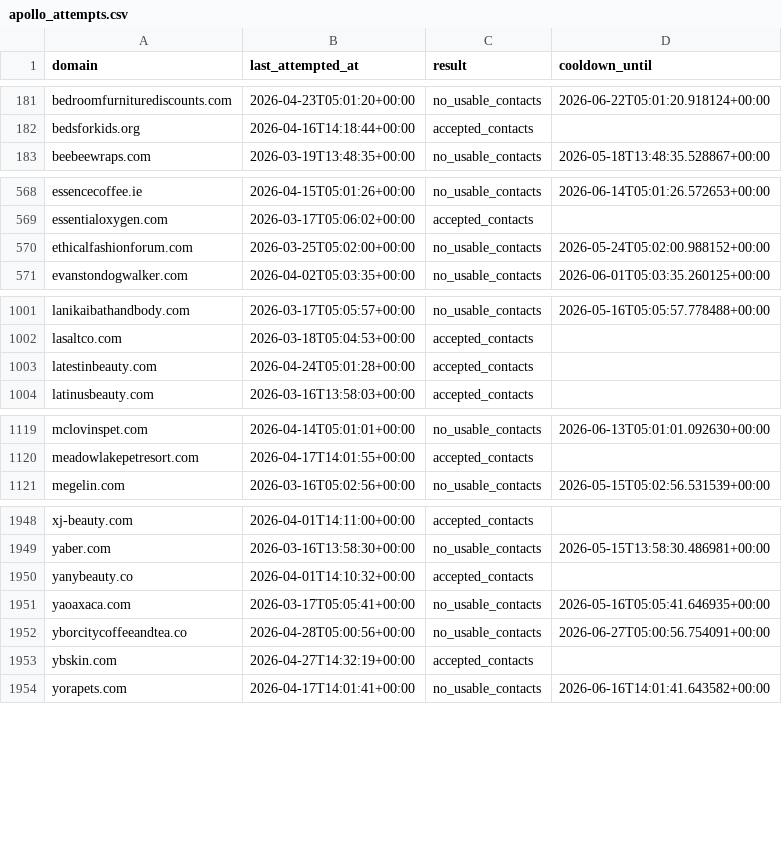
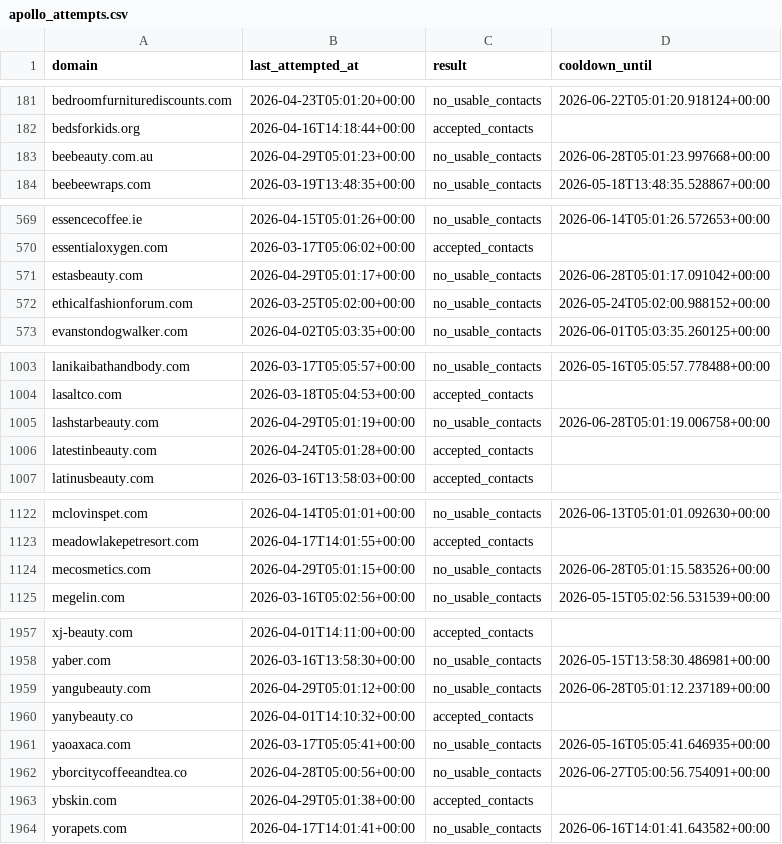
Before and after one commit to david-anata/Lead-scraper, a CSV file: state/apollo_attempts.csv, drawn as a sheet; only a part is shown, gaps mark what is left out; the diff covers the shown part only.

Commit message:
Update Apollo attempts state

```diff
--- a/state/apollo_attempts.csv
+++ b/state/apollo_attempts.csv
@@ -182,2 +182,3 @@ bedroomfurniturediscounts.com,2026-04-23T05:01:20+00:00,no_usable_contacts,2026-
 bedsforkids.org,2026-04-16T14:18:44+00:00,accepted_contacts,
+beebeauty.com.au,2026-04-29T05:01:23+00:00,no_usable_contacts,2026-06-28T05:01:23.997668+00:00
 beebeewraps.com,2026-03-19T13:48:35+00:00,no_usable_contacts,2026-05-18T13:48:35.528867+00:00
@@ -569,2 +570,3 @@ essencecoffee.ie,2026-04-15T05:01:26+00:00,no_usable_contacts,2026-06-14T05:01:2
 essentialoxygen.com,2026-03-17T05:06:02+00:00,accepted_contacts,
+estasbeauty.com,2026-04-29T05:01:17+00:00,no_usable_contacts,2026-06-28T05:01:17.091042+00:00
 ethicalfashionforum.com,2026-03-25T05:02:00+00:00,no_usable_contacts,2026-05-24T05:02:00.988152+00:00
@@ -1002,2 +1004,3 @@ lanikaibathandbody.com,2026-03-17T05:05:57+00:00,no_usable_contacts,2026-05-16T0
 lasaltco.com,2026-03-18T05:04:53+00:00,accepted_contacts,
+lashstarbeauty.com,2026-04-29T05:01:19+00:00,no_usable_contacts,2026-06-28T05:01:19.006758+00:00
 latestinbeauty.com,2026-04-24T05:01:28+00:00,accepted_contacts,
@@ -1120,2 +1123,3 @@ mclovinspet.com,2026-04-14T05:01:01+00:00,no_usable_contacts,2026-06-13T05:01:01
 meadowlakepetresort.com,2026-04-17T14:01:55+00:00,accepted_contacts,
+mecosmetics.com,2026-04-29T05:01:15+00:00,no_usable_contacts,2026-06-28T05:01:15.583526+00:00
 megelin.com,2026-03-16T05:02:56+00:00,no_usable_contacts,2026-05-15T05:02:56.531539+00:00
@@ -1949,2 +1958,3 @@ xj-beauty.com,2026-04-01T14:11:00+00:00,accepted_contacts,
 yaber.com,2026-03-16T13:58:30+00:00,no_usable_contacts,2026-05-15T13:58:30.486981+00:00
+yangubeauty.com,2026-04-29T05:01:12+00:00,no_usable_contacts,2026-06-28T05:01:12.237189+00:00
 yanybeauty.co,2026-04-01T14:10:32+00:00,accepted_contacts,
@@ -1952,3 +1962,3 @@ yaoaxaca.com,2026-03-17T05:05:41+00:00,no_usable_contacts,2026-05-16T05:05:41.64
 yborcitycoffeeandtea.co,2026-04-28T05:00:56+00:00,no_usable_contacts,2026-06-27T05:00:56.754091+00:00
-ybskin.com,2026-04-27T14:32:19+00:00,accepted_contacts,
+ybskin.com,2026-04-29T05:01:38+00:00,accepted_contacts,
 yorapets.com,2026-04-17T14:01:41+00:00,no_usable_contacts,2026-06-16T14:01:41.643582+00:00
```
Also changed, not shown: 5 added rows and 9 edited cells elsewhere in this file.
